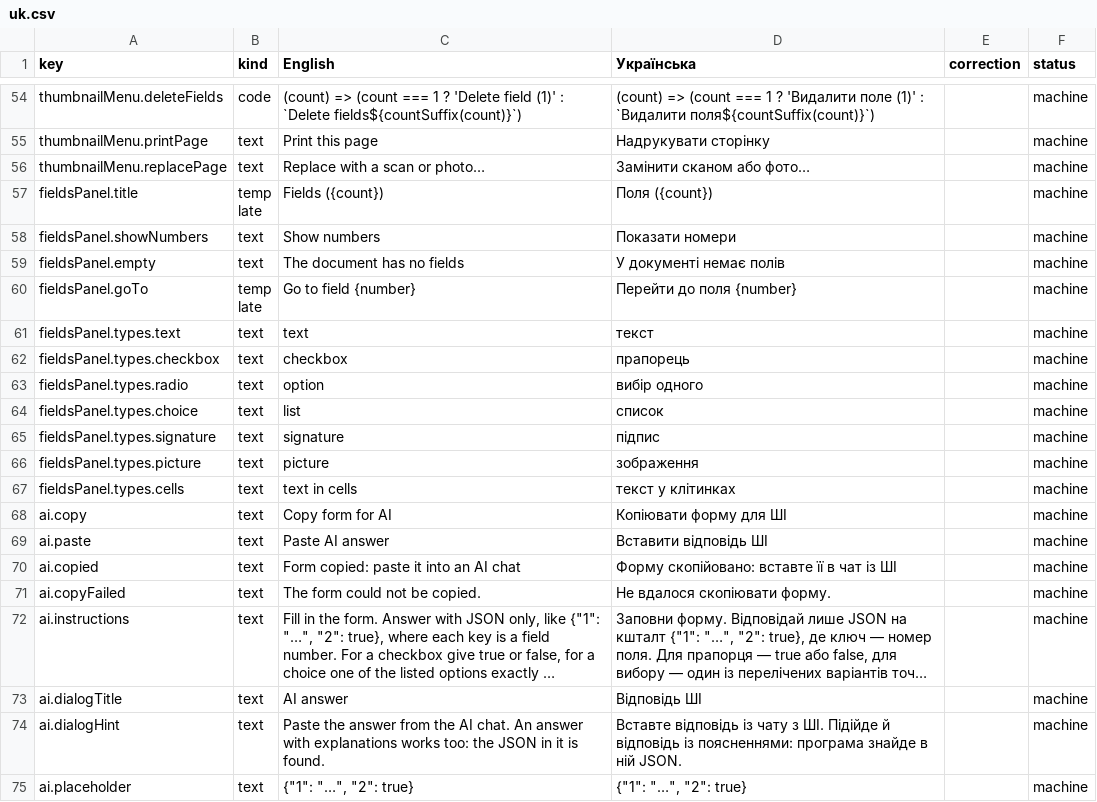
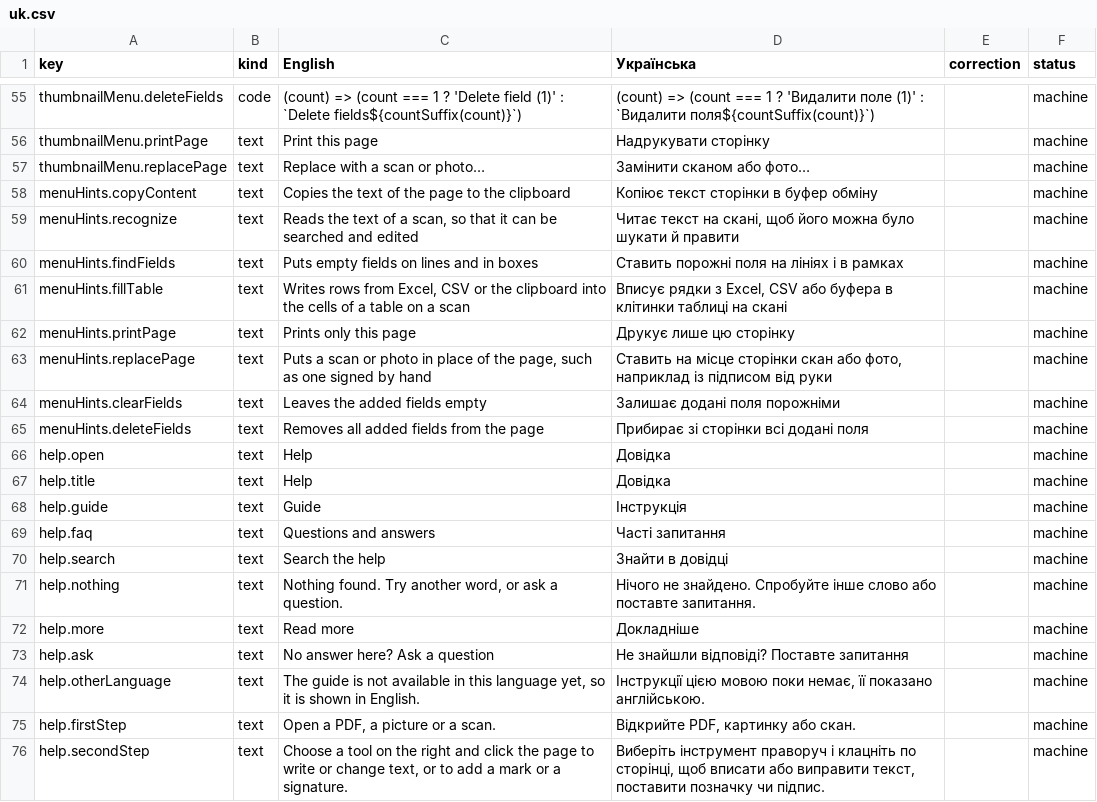
Before and after one commit to PuchBuch/LocalPDF, a CSV file: docs/i18n-review/uk.csv, drawn as a sheet; only a part is shown, gaps mark what is left out; the shorter side is filled out with more unchanged rows; long unchanged cells end in …; the diff covers the shown part only.

```diff
--- a/docs/i18n-review/uk.csv
+++ b/docs/i18n-review/uk.csv
@@ -56 +57,20 @@ thumbnailMenu.printPage;text;Print this page;Надрукувати сторін
 thumbnailMenu.replacePage;text;Replace with a scan or photo…;Замінити сканом або фото…;;machine
+menuHints.copyContent;text;Copies the text of the page to the clipboard;Копіює текст сторінки в буфер обміну;;machine
+menuHints.recognize;text;Reads the text of a scan, so that it can be searched and edited;Читає текст на скані, щоб його можна було шукати й правити;;machine
+menuHints.findFields;text;Puts empty fields on lines and in boxes;Ставить порожні поля на лініях і в рамках;;machine
+menuHints.fillTable;text;Writes rows from Excel, CSV or the clipboard into the cells of a table on a scan;Вписує рядки з Excel, CSV або буфера в клітинки таблиці на скані;;machine
+menuHints.printPage;text;Prints only this page;Друкує лише цю сторінку;;machine
+menuHints.replacePage;text;Puts a scan or photo in place of the page, such as one signed by hand;Ставить на місце сторінки скан або фото, наприклад із підписом від руки;;machine
+menuHints.clearFields;text;Leaves the added fields empty;Залишає додані поля порожніми;;machine
+menuHints.deleteFields;text;Removes all added fields from the page;Прибирає зі сторінки всі додані поля;;machine
+help.open;text;Help;Довідка;;machine
+help.title;text;Help;Довідка;;machine
+help.guide;text;Guide;Інструкція;;machine
+help.faq;text;Questions and answers;Часті запитання;;machine
+help.search;text;Search the help;Знайти в довідці;;machine
+help.nothing;text;Nothing found. Try another word, or ask a question.;Нічого не знайдено. Спробуйте інше слово або поставте запитання.;;machine
+help.more;text;Read more;Докладніше;;machine
+help.ask;text;No answer here? Ask a question;Не знайшли відповіді? Поставте запитання;;machine
+help.otherLanguage;text;The guide is not available in this language yet, so it is shown in English.;Інструкції цією мовою поки немає, її показано англійською.;;machine
+help.firstStep;text;Open a PDF, a picture or a scan.;Відкрийте PDF, картинку або скан.;;machine
+help.secondStep;text;Choose a tool on the right and click the page to write or change text, or to add a mark or a signature.;Виберіть інструмент праворуч і клацніть по сторінці, щоб вписати або виправити текст, поставити позначку чи підпис.;;machine
```
Also changed, not shown: 13 added rows elsewhere in this file, docs/i18n-review/de.csv, docs/i18n-review/ru.csv, 29 other files.
